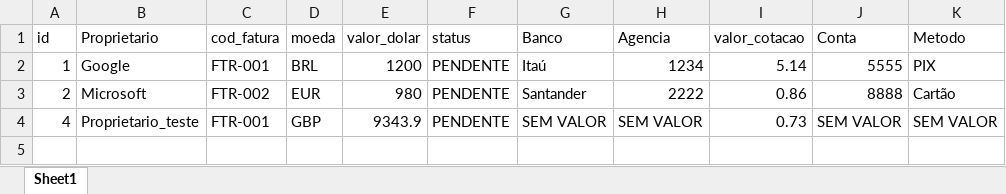
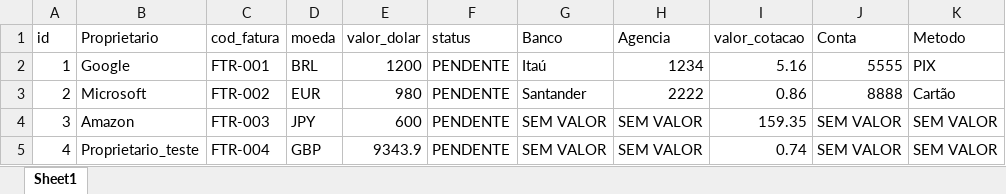
Before and after one commit to Thejot0/Automatizador_de_pagamentos_internacionais, an Excel workbook: tabela_completa_com_cotacao.xlsx, sheet Sheet1, drawn as a sheet; values as stored, in another font and other column widths than the file's, no borders; addresses are those after the commit; the diff names each change by its address in the sheet, - before the commit and + after, or states it on an @@ line.

```diff
--- a/tabela_completa_com_cotacao.xlsx (sheet Sheet1)
+++ b/tabela_completa_com_cotacao.xlsx (sheet Sheet1)
-I2 (valor_cotacao): 5.14
+I2 (valor_cotacao): 5.16
+row 4: 3 | Amazon | FTR-003 | JPY | 600 | PENDENTE | SEM VALOR | SEM VALOR | 159.35 | SEM VALOR | SEM VALOR
-C5 (cod_fatura): FTR-001
+C5 (cod_fatura): FTR-004
-I5 (valor_cotacao): 0.73
+I5 (valor_cotacao): 0.74
```
Also changed, not shown: tabela_completa_faturas.xlsx, tabela_final.xlsx, 5 other files.
